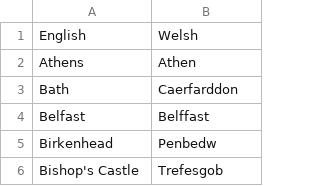
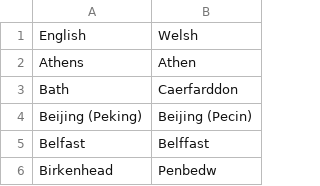
Before and after one commit to OliverDeBrisbane/City-name-exonyms, a CSV file: Welsh.csv, drawn as a sheet; only a part is shown; the shorter side is filled out with more unchanged rows.

Commit message:
Update Welsh.csv

```diff
--- a/Welsh.csv
+++ b/Welsh.csv
@@ -3,2 +3,3 @@ Athens,Athen
 Bath,Caerfarddon
+Beijing (Peking),Beijing (Pecin)
 Belfast,Belffast
```
